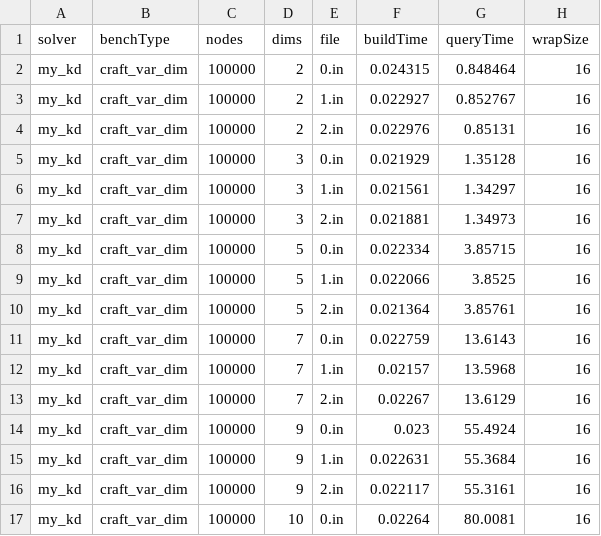
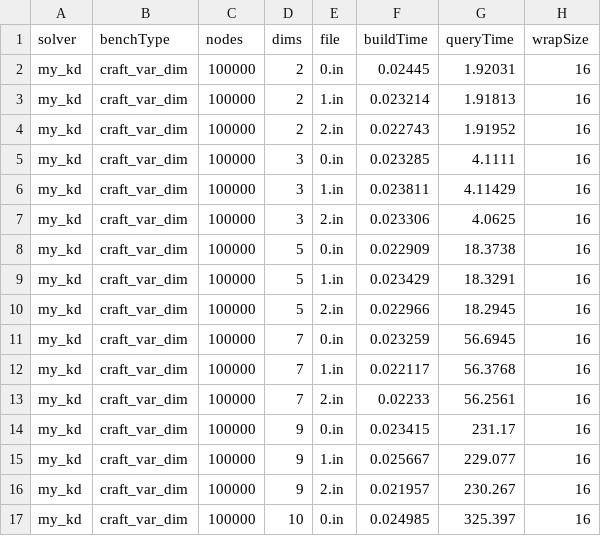
Before and after one commit to ucrparlay/Pkd-tree, a CSV file: script/data/my_kd.csv, drawn as a sheet; only a part is shown; the diff covers the shown part only.

```diff
--- a/script/data/my_kd.csv
+++ b/script/data/my_kd.csv
@@ -1,17 +1,17 @@
 solver,benchType,nodes,dims,file,buildTime,queryTime,wrapSize
-my_kd,craft_var_dim,100000,2,0.in,0.024315,0.848464,16
-my_kd,craft_var_dim,100000,2,1.in,0.022927,0.852767,16
-my_kd,craft_var_dim,100000,2,2.in,0.022976,0.85131,16
-my_kd,craft_var_dim,100000,3,0.in,0.021929,1.35128,16
-my_kd,craft_var_dim,100000,3,1.in,0.021561,1.34297,16
-my_kd,craft_var_dim,100000,3,2.in,0.021881,1.34973,16
-my_kd,craft_var_dim,100000,5,0.in,0.022334,3.85715,16
-my_kd,craft_var_dim,100000,5,1.in,0.022066,3.8525,16
-my_kd,craft_var_dim,100000,5,2.in,0.021364,3.85761,16
-my_kd,craft_var_dim,100000,7,0.in,0.022759,13.6143,16
-my_kd,craft_var_dim,100000,7,1.in,0.02157,13.5968,16
-my_kd,craft_var_dim,100000,7,2.in,0.02267,13.6129,16
-my_kd,craft_var_dim,100000,9,0.in,0.023,55.4924,16
-my_kd,craft_var_dim,100000,9,1.in,0.022631,55.3684,16
-my_kd,craft_var_dim,100000,9,2.in,0.022117,55.3161,16
-my_kd,craft_var_dim,100000,10,0.in,0.02264,80.0081,16
+my_kd,craft_var_dim,100000,2,0.in,0.02445,1.92031,16
+my_kd,craft_var_dim,100000,2,1.in,0.023214,1.91813,16
+my_kd,craft_var_dim,100000,2,2.in,0.022743,1.91952,16
+my_kd,craft_var_dim,100000,3,0.in,0.023285,4.1111,16
+my_kd,craft_var_dim,100000,3,1.in,0.023811,4.11429,16
+my_kd,craft_var_dim,100000,3,2.in,0.023306,4.0625,16
+my_kd,craft_var_dim,100000,5,0.in,0.022909,18.3738,16
+my_kd,craft_var_dim,100000,5,1.in,0.023429,18.3291,16
+my_kd,craft_var_dim,100000,5,2.in,0.022966,18.2945,16
+my_kd,craft_var_dim,100000,7,0.in,0.023259,56.6945,16
+my_kd,craft_var_dim,100000,7,1.in,0.022117,56.3768,16
+my_kd,craft_var_dim,100000,7,2.in,0.02233,56.2561,16
+my_kd,craft_var_dim,100000,9,0.in,0.023415,231.17,16
+my_kd,craft_var_dim,100000,9,1.in,0.025667,229.077,16
+my_kd,craft_var_dim,100000,9,2.in,0.021957,230.267,16
+my_kd,craft_var_dim,100000,10,0.in,0.024985,325.397,16
```
Also changed, not shown: 76 edited cells elsewhere in this file, 31 other files.
